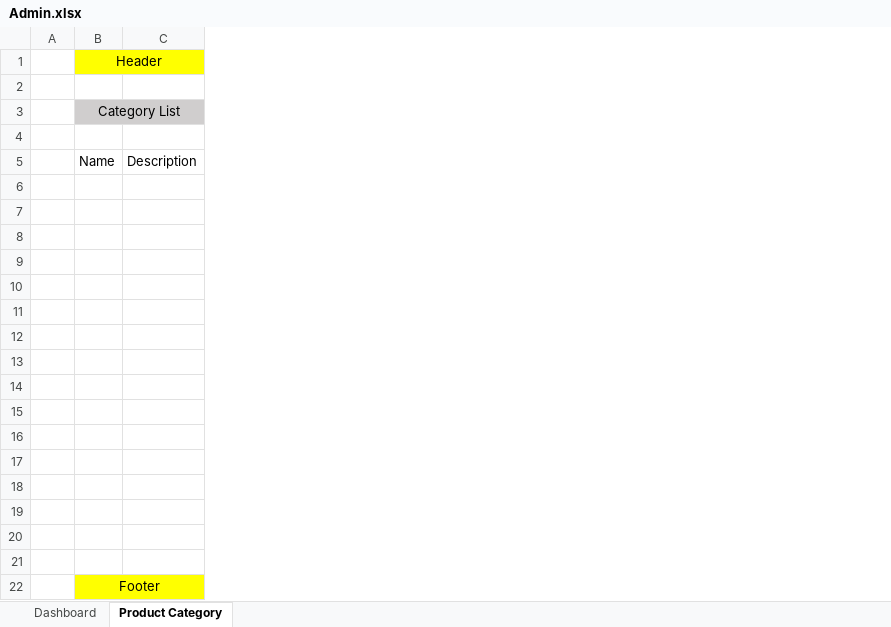
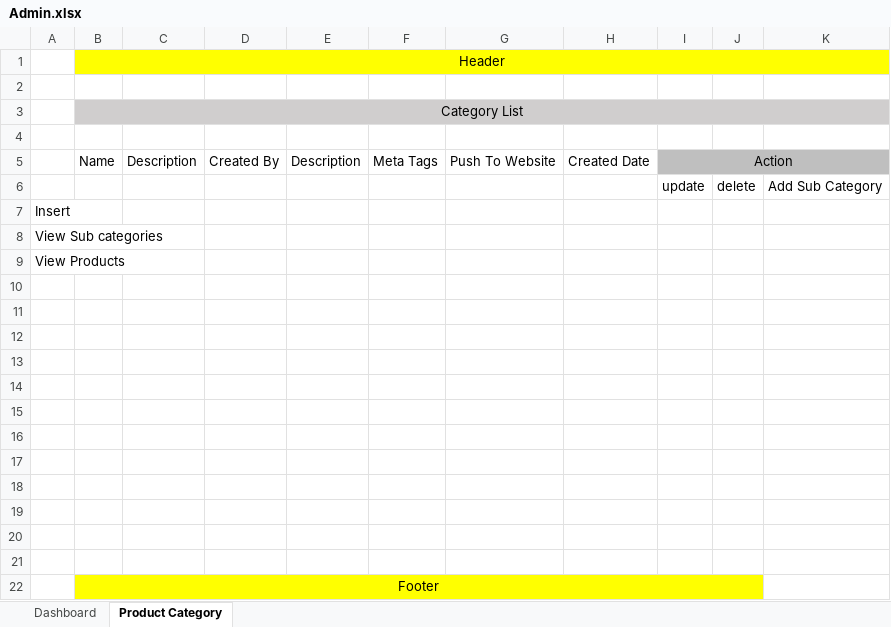
Before and after one commit to geekhitesh/productivity, an Excel workbook: designs/internal_designs/Admin.xlsx, sheet Product Category, drawn as a sheet; values as stored, in another font and other column widths than the file's, no borders; removed rows and columns are numbered as before the commit, all else as after; the diff names each change by its address in the sheet, - before the commit and + after, or states it on an @@ line.

```diff
--- a/designs/internal_designs/Admin.xlsx (sheet Product Category)
+++ b/designs/internal_designs/Admin.xlsx (sheet Product Category)
-column A, empty
+column A, rows 7-9: Insert | View Sub categories | View Products
+column D, row 5: Created By
+column E, row 5: Description
+column F, row 5: Meta Tags
+column G, row 5: Push To Website
+column H, row 5: Created Date
+column I, rows 5-6: Action | update
+column J, row 6: delete
+column K, row 6: Add Sub Category
-row 6: (empty)
+row 6:  |  |  |  |  |  |  |  | update | delete | Add Sub Category
```
Also changed, not shown: designs/internal_designs/productivity_db.xlsx, 1 other file.
